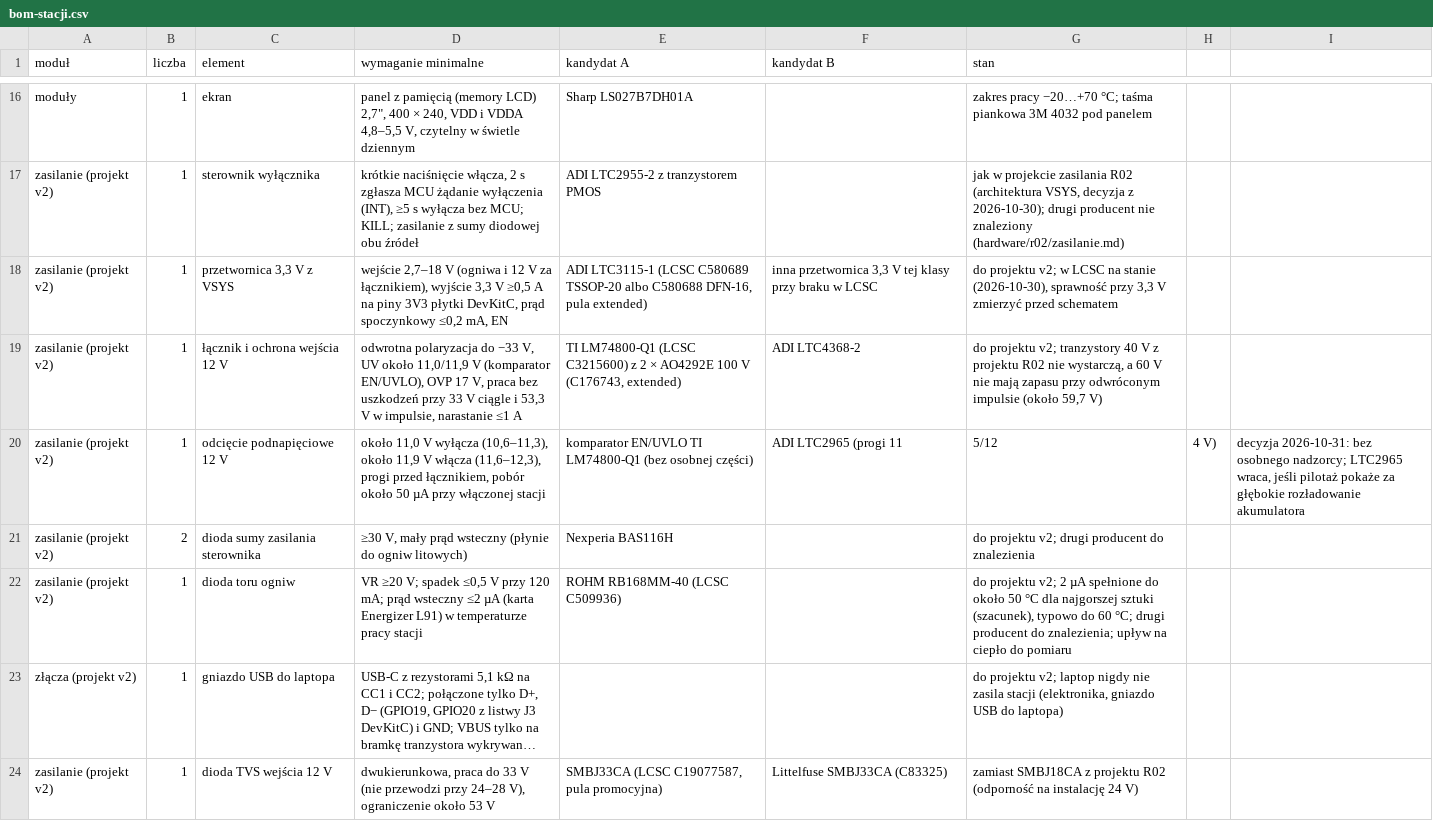
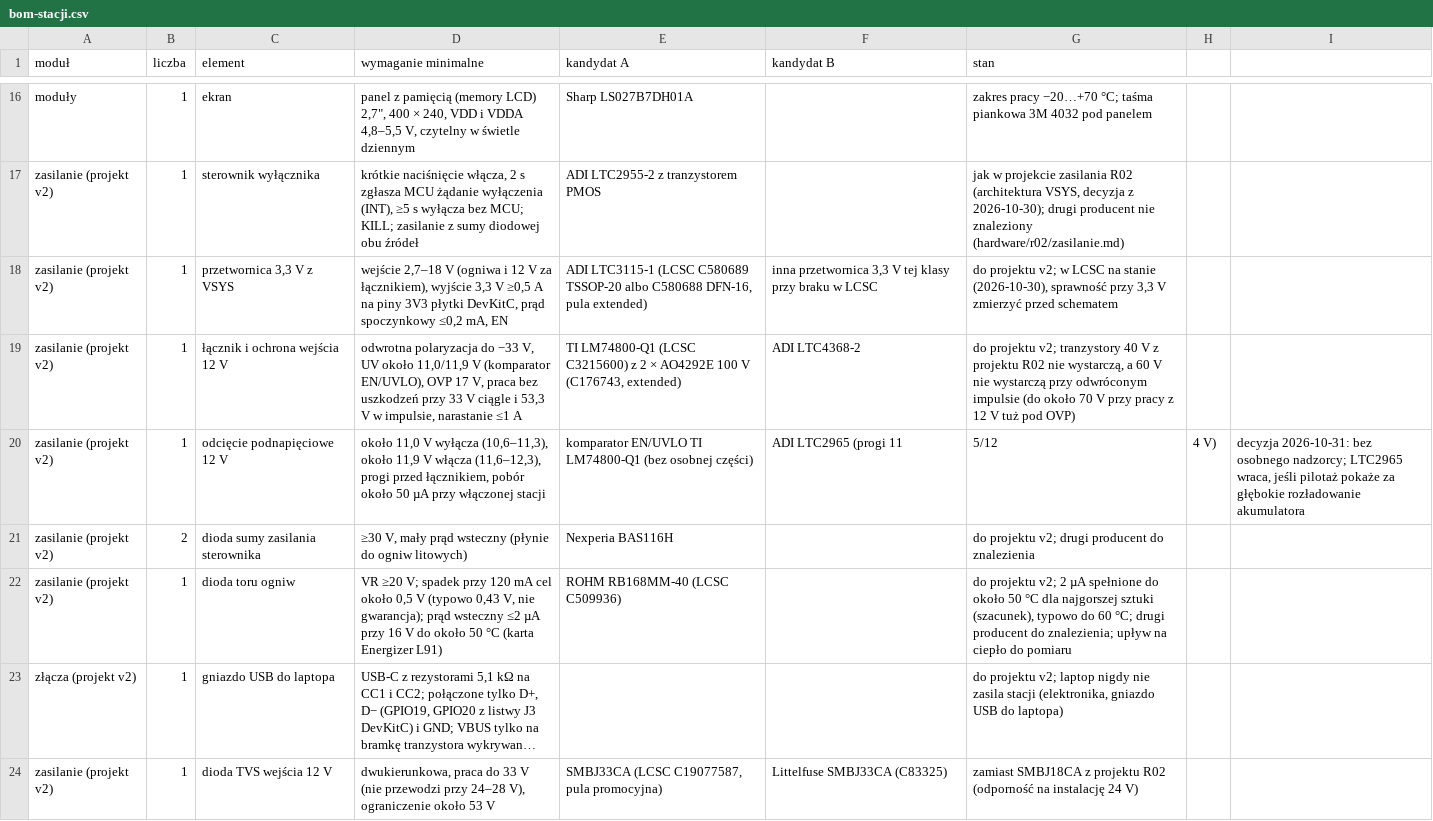
Before and after one commit to tmierzwa/WICI, a CSV file: docs/spec/bom-stacji.csv, drawn as a sheet; only a part is shown, gaps mark what is left out; long unchanged cells end in …; the diff names each change by its address in the sheet, - before the commit and + after, or states it on an @@ line.

```diff
--- a/docs/spec/bom-stacji.csv
+++ b/docs/spec/bom-stacji.csv
-G19 (stan): …V nie mają zapasu przy odwróconym impulsie (około 59,7 V)
+G19 (stan): …V nie wystarczą przy odwróconym impulsie (do około 70 V przy pracy z 12 V tuż pod OVP)
-D22 (wymaganie minimalne): …V; spadek ≤0,5 V przy 120 mA; prąd wsteczny ≤2 µA (karta Energizer L91) w temperaturze pracy stacji
+D22 (wymaganie minimalne): …V; spadek przy 120 mA cel około 0,5 V (typowo 0,43 V, nie gwarancja); prąd wsteczny ≤2 µA przy 16 V do około 50 °C (karta Energizer L91)
```
Also changed, not shown: hardware/plytka-v2/bom.csv, 14 other files.
